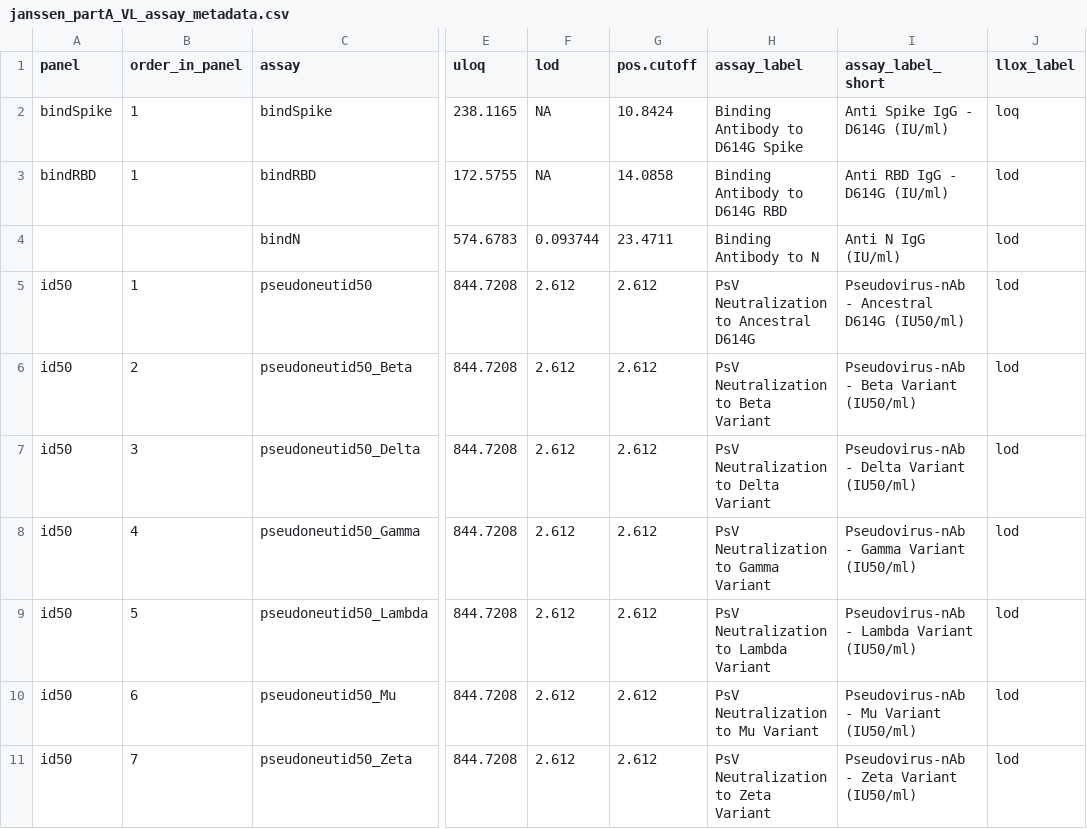
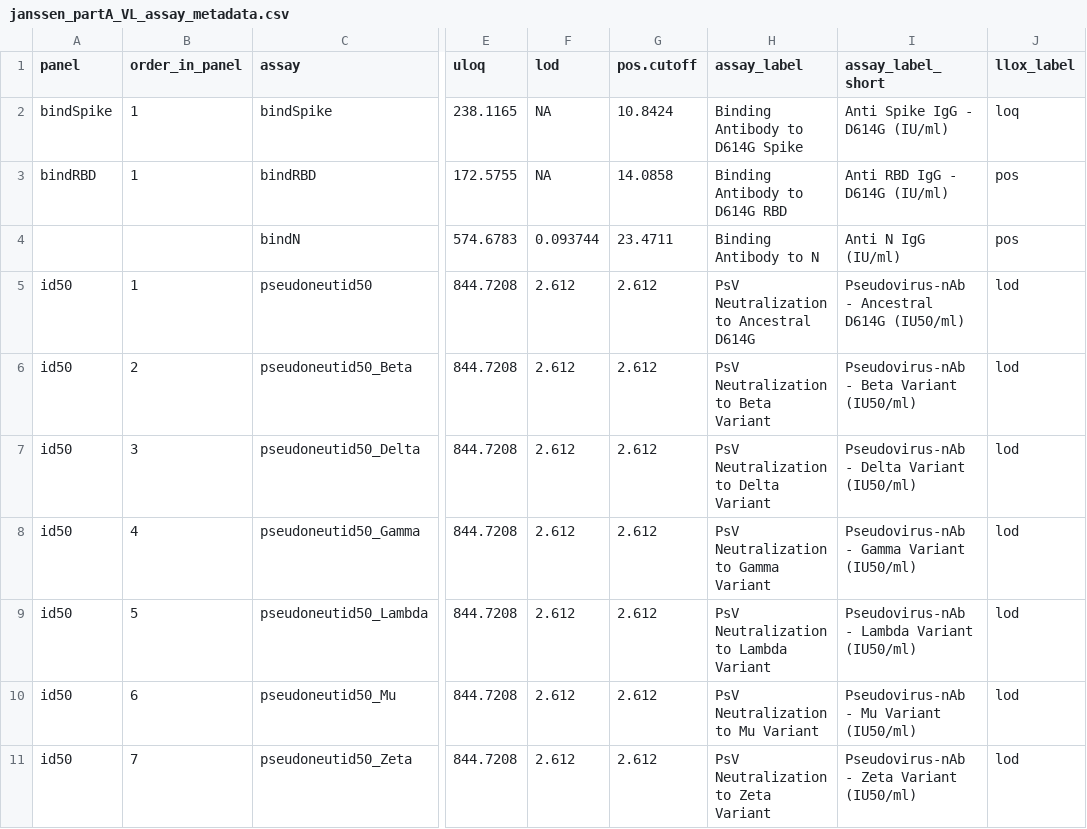
Before and after one commit to CoVPN/correlates_reporting2, a CSV file: assay_metadata/janssen_partA_VL_assay_metadata.csv, drawn as a sheet; only a part is shown, gaps mark what is left out; the diff names each change by its address in the sheet, - before the commit and + after, or states it on an @@ line.

Commit message:
Update janssen_partA_VL_assay_metadata.csv

```diff
--- a/assay_metadata/janssen_partA_VL_assay_metadata.csv
+++ b/assay_metadata/janssen_partA_VL_assay_metadata.csv
-J3:J4 (llox_label): lod
+J3:J4 (llox_label): pos
```
